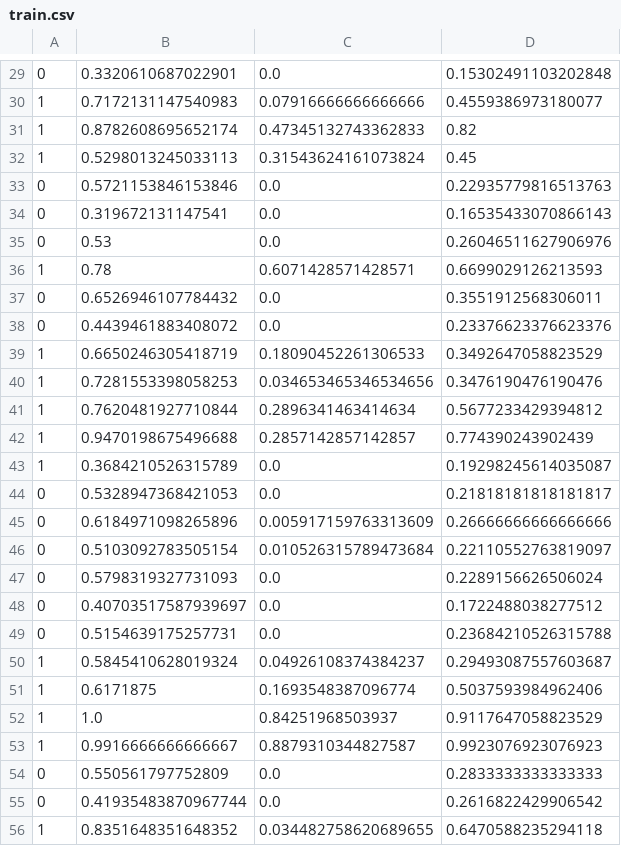
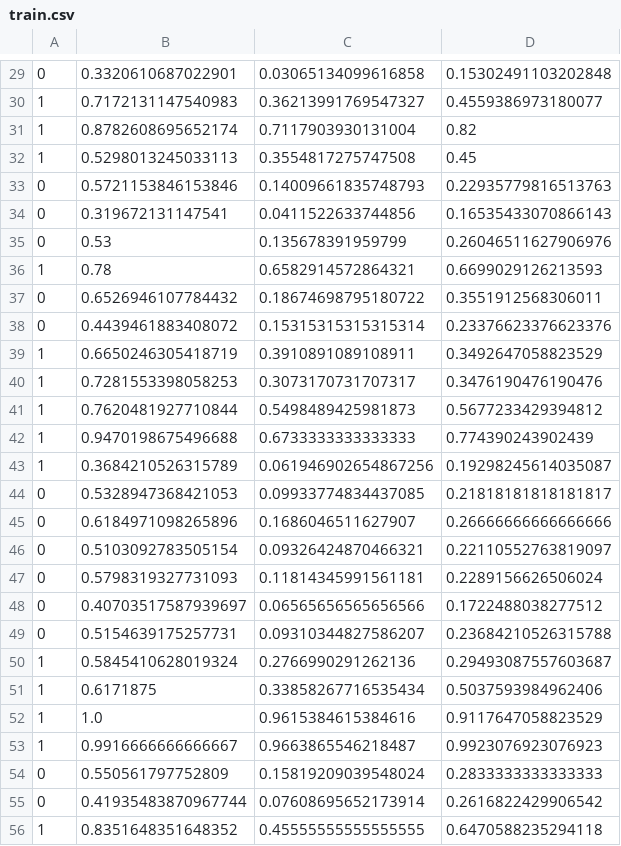
Before and after one commit to Joe-Abraham/Plagarism-Project, a CSV file: Project_Plagiarism_Detection/plagiarism_data/train.csv, drawn as a sheet; only a part is shown, gaps mark what is left out; the diff covers the shown part only.

```diff
--- a/Project_Plagiarism_Detection/plagiarism_data/train.csv
+++ b/Project_Plagiarism_Detection/plagiarism_data/train.csv
@@ -29,28 +29,28 @@
-0,0.3320610687022901,0.0,0.15302491103202848
-1,0.7172131147540983,0.07916666666666666,0.4559386973180077
-1,0.8782608695652174,0.47345132743362833,0.82
-1,0.5298013245033113,0.31543624161073824,0.45
-0,0.5721153846153846,0.0,0.22935779816513763
-0,0.319672131147541,0.0,0.16535433070866143
-0,0.53,0.0,0.26046511627906976
-1,0.78,0.6071428571428571,0.6699029126213593
-0,0.6526946107784432,0.0,0.3551912568306011
-0,0.4439461883408072,0.0,0.23376623376623376
-1,0.6650246305418719,0.18090452261306533,0.3492647058823529
-1,0.7281553398058253,0.034653465346534656,0.3476190476190476
-1,0.7620481927710844,0.2896341463414634,0.5677233429394812
-1,0.9470198675496688,0.2857142857142857,0.774390243902439
-1,0.3684210526315789,0.0,0.19298245614035087
-0,0.5328947368421053,0.0,0.21818181818181817
-0,0.6184971098265896,0.005917159763313609,0.26666666666666666
-0,0.5103092783505154,0.010526315789473684,0.22110552763819097
-0,0.5798319327731093,0.0,0.2289156626506024
-0,0.40703517587939697,0.0,0.1722488038277512
-0,0.5154639175257731,0.0,0.23684210526315788
-1,0.5845410628019324,0.04926108374384237,0.29493087557603687
-1,0.6171875,0.1693548387096774,0.5037593984962406
-1,1.0,0.84251968503937,0.9117647058823529
-1,0.9916666666666667,0.8879310344827587,0.9923076923076923
-0,0.550561797752809,0.0,0.2833333333333333
-0,0.41935483870967744,0.0,0.2616822429906542
-1,0.8351648351648352,0.034482758620689655,0.6470588235294118
+0,0.3320610687022901,0.03065134099616858,0.15302491103202848
+1,0.7172131147540983,0.36213991769547327,0.4559386973180077
+1,0.8782608695652174,0.7117903930131004,0.82
+1,0.5298013245033113,0.3554817275747508,0.45
+0,0.5721153846153846,0.14009661835748793,0.22935779816513763
+0,0.319672131147541,0.0411522633744856,0.16535433070866143
+0,0.53,0.135678391959799,0.26046511627906976
+1,0.78,0.6582914572864321,0.6699029126213593
+0,0.6526946107784432,0.18674698795180722,0.3551912568306011
+0,0.4439461883408072,0.15315315315315314,0.23376623376623376
+1,0.6650246305418719,0.3910891089108911,0.3492647058823529
+1,0.7281553398058253,0.3073170731707317,0.3476190476190476
+1,0.7620481927710844,0.5498489425981873,0.5677233429394812
+1,0.9470198675496688,0.6733333333333333,0.774390243902439
+1,0.3684210526315789,0.061946902654867256,0.19298245614035087
+0,0.5328947368421053,0.09933774834437085,0.21818181818181817
+0,0.6184971098265896,0.1686046511627907,0.26666666666666666
+0,0.5103092783505154,0.09326424870466321,0.22110552763819097
+0,0.5798319327731093,0.11814345991561181,0.2289156626506024
+0,0.40703517587939697,0.06565656565656566,0.1722488038277512
+0,0.5154639175257731,0.09310344827586207,0.23684210526315788
+1,0.5845410628019324,0.2766990291262136,0.29493087557603687
+1,0.6171875,0.33858267716535434,0.5037593984962406
+1,1.0,0.9615384615384616,0.9117647058823529
+1,0.9916666666666667,0.9663865546218487,0.9923076923076923
+0,0.550561797752809,0.15819209039548024,0.2833333333333333
+0,0.41935483870967744,0.07608695652173914,0.2616822429906542
+1,0.8351648351648352,0.45555555555555555,0.6470588235294118
```
Also changed, not shown: 42 edited cells elsewhere in this file, Project_Plagiarism_Detection/plagiarism_data/test.csv, 2 other files.
